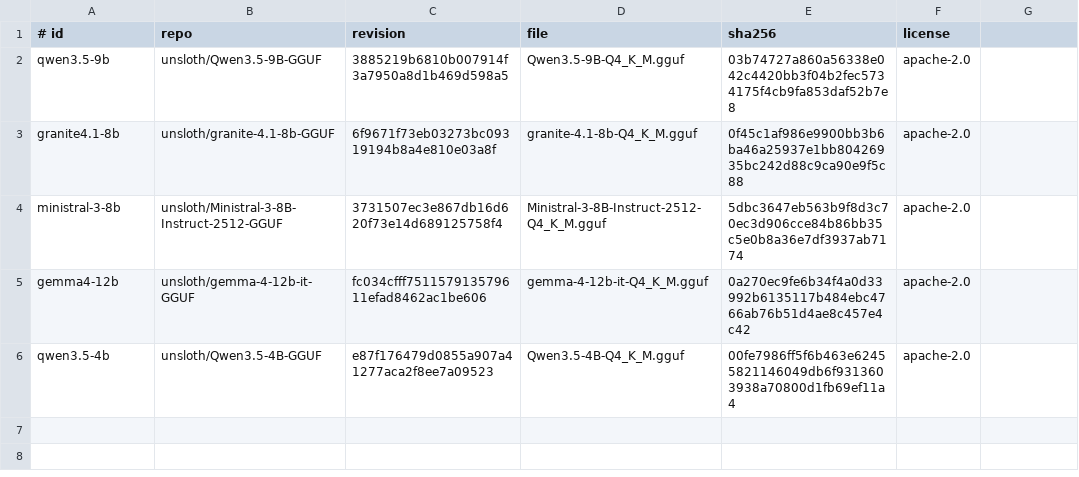
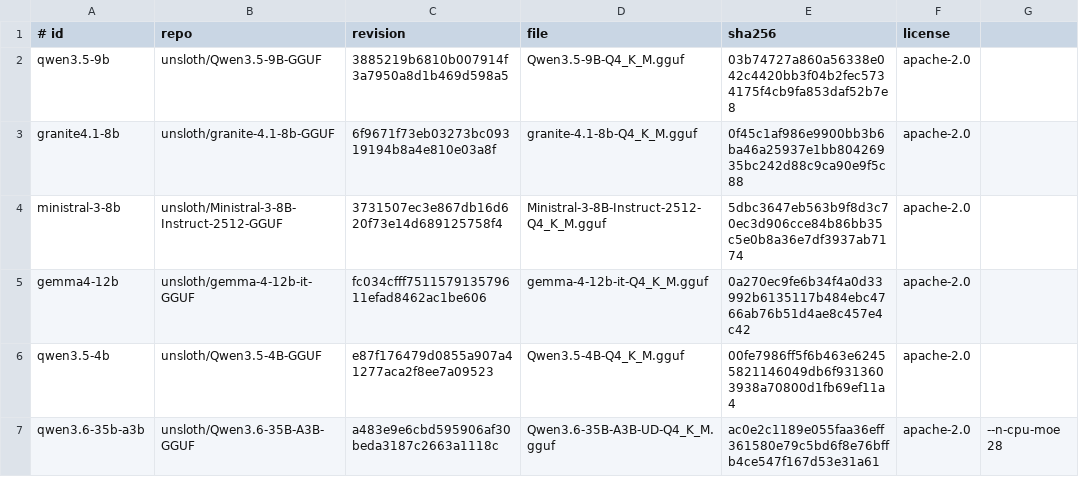
Before and after one commit to libredb/agent-blast-radius, a TSV file: manifest/models.tsv, drawn as a sheet.

Commit message:
Pin Qwen3.6-35B-A3B (expert offload flag) and add its subset run

```diff
--- a/manifest/models.tsv
+++ b/manifest/models.tsv
@@ -6 +6,2 @@ gemma4-12b	unsloth/gemma-4-12b-it-GGUF	fc034cfff751157913579611efad8462ac1be606
 qwen3.5-4b	unsloth/Qwen3.5-4B-GGUF	e87f176479d0855a907a41277aca2f8ee7a09523	Qwen3.5-4B-Q4_K_M.gguf	00fe7986ff5f6b463e62455821146049db6f9313603938a70800d1fb69ef11a4	apache-2.0
+qwen3.6-35b-a3b	unsloth/Qwen3.6-35B-A3B-GGUF	a483e9e6cbd595906af30beda3187c2663a1118c	Qwen3.6-35B-A3B-UD-Q4_K_M.gguf	ac0e2c1189e055faa36eff361580e79c5bd6f8e76bffb4ce547f167d53e31a61	apache-2.0	--n-cpu-moe 28
```
Also changed, not shown: 2 other files.
